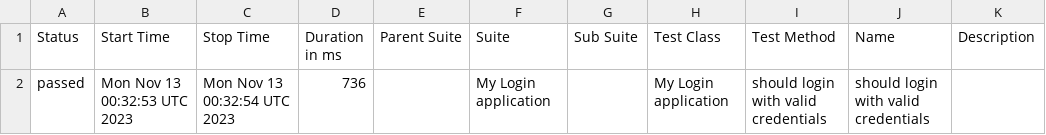
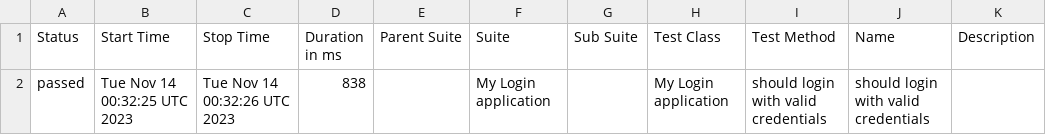
Before and after one commit to nanlabs/automation-seed, a CSV file: docs/data/suites.csv, drawn as a sheet.

```diff
--- a/docs/data/suites.csv
+++ b/docs/data/suites.csv
@@ -1,2 +1,2 @@
 "Status","Start Time","Stop Time","Duration in ms","Parent Suite","Suite","Sub Suite","Test Class","Test Method","Name","Description"
-"passed","Mon Nov 13 00:32:53 UTC 2023","Mon Nov 13 00:32:54 UTC 2023","736","","My Login application","","My Login application","should login with valid credentials","should login with valid credentials",""
+"passed","Tue Nov 14 00:32:25 UTC 2023","Tue Nov 14 00:32:26 UTC 2023","838","","My Login application","","My Login application","should login with valid credentials","should login with valid credentials",""
```
Also changed, not shown: 36 other files.
